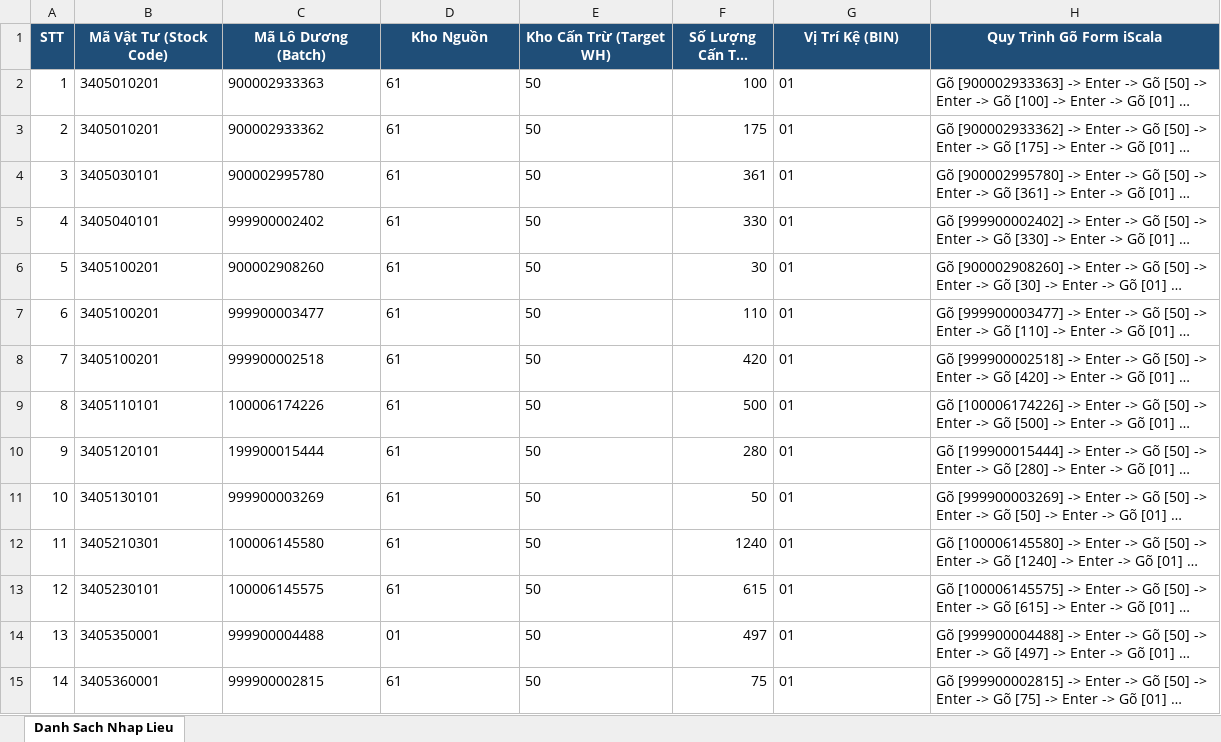
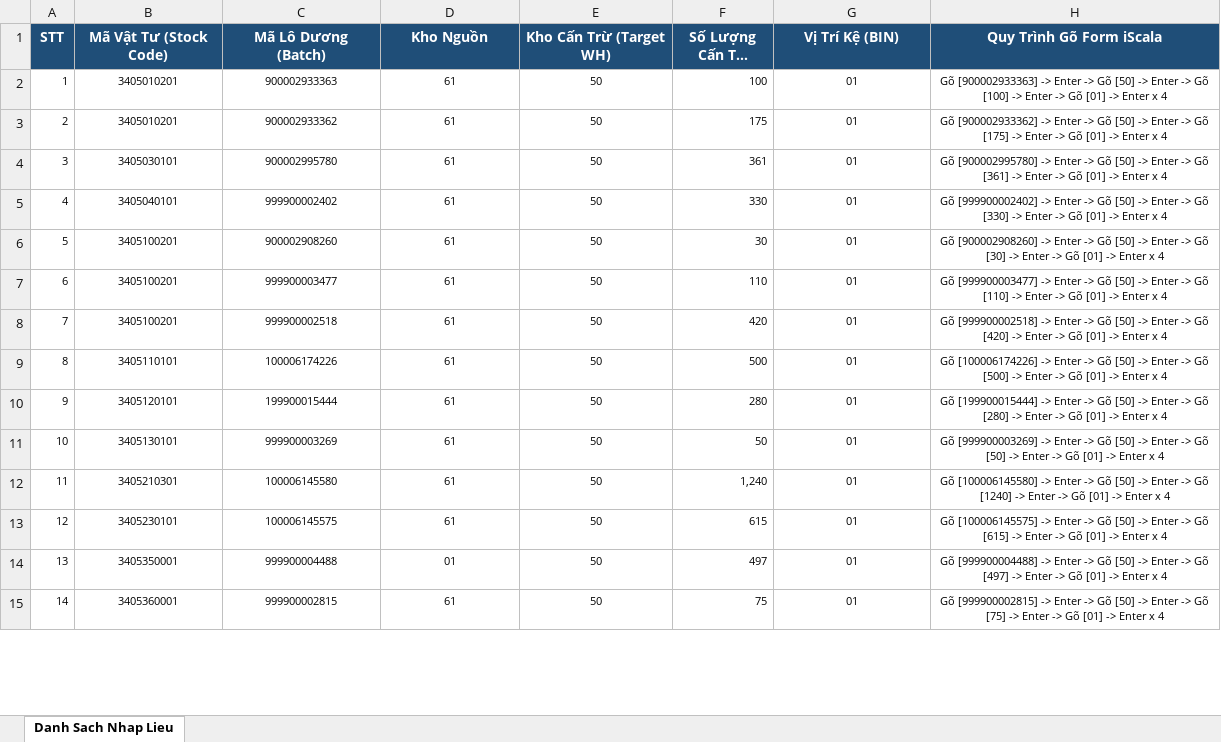
Before and after one commit to luungoc1761-star/VBA, an Excel workbook: auto_input_queue.xlsx, sheet Danh Sach Nhap Lieu, drawn as a sheet; only a part is shown; long unchanged cells end in …; values as stored, in another font and other column widths than the file's, no borders; the diff covers the shown part only; the diff names each change by its address in the sheet, - before the commit and + after, or states it on an @@ line.

```diff
--- a/auto_input_queue.xlsx (sheet Danh Sach Nhap Lieu)
+++ b/auto_input_queue.xlsx (sheet Danh Sach Nhap Lieu)
@@ A2:H15 text size: smaller @@
-B2:E15 alignment: left
+B2:E15 alignment: center
-G2:H15 alignment: left
+G2:H15 alignment: center
-F12 (Số Lượng Cấn Trừ (Qty)): 1240
+F12 (Số Lượng Cấn Trừ (Qty)): 1,240
```
Also changed, not shown: 14 edited cells and cell formats elsewhere in this sheet, report_unmatched_shortage.xlsx, 3 other files.
